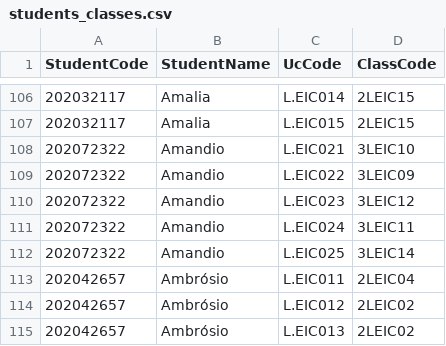
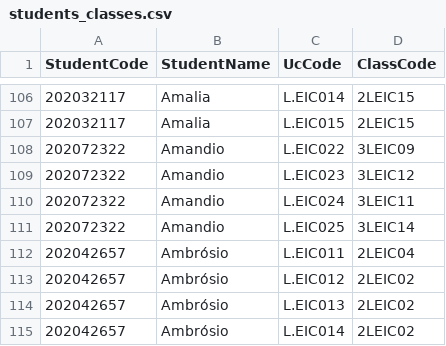
Before and after one commit to tomas-sucena/2022-FEUP-AED-Proj1, a CSV file: csv/students_classes.csv, drawn as a sheet; only a part is shown, gaps mark what is left out; the shorter side is filled out with more unchanged rows; the diff names each change by its address in the sheet, - before the commit and + after, or states it on an @@ line.

```diff
--- a/csv/students_classes.csv
+++ b/csv/students_classes.csv
-row 108: 202072322 | Amandio | L.EIC021 | 3LEIC10
```
Also changed, not shown: 7 other files.
